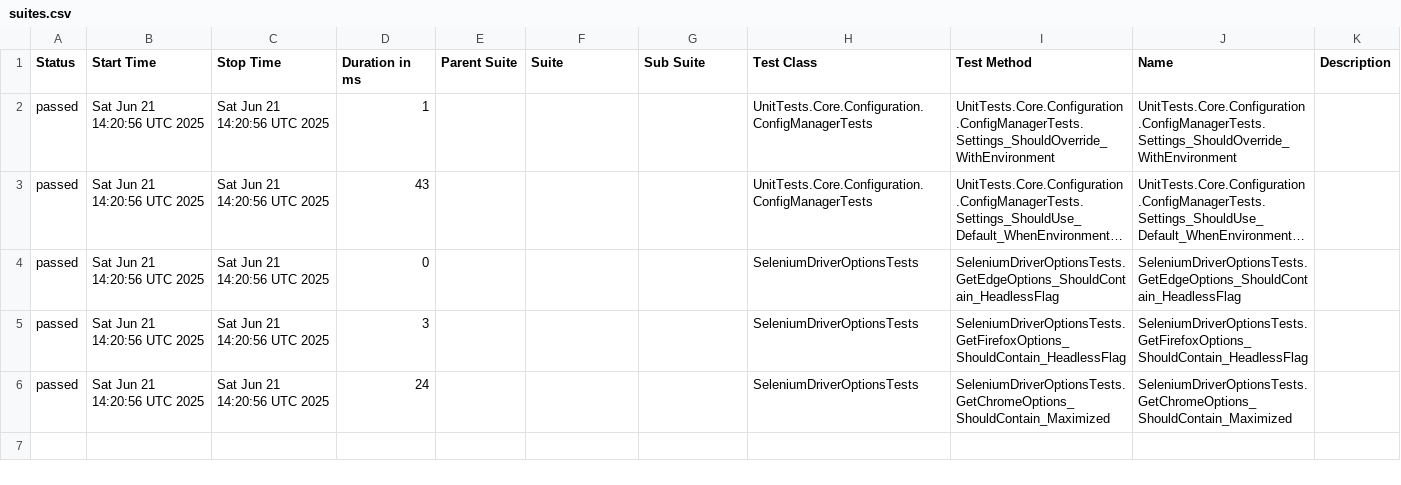
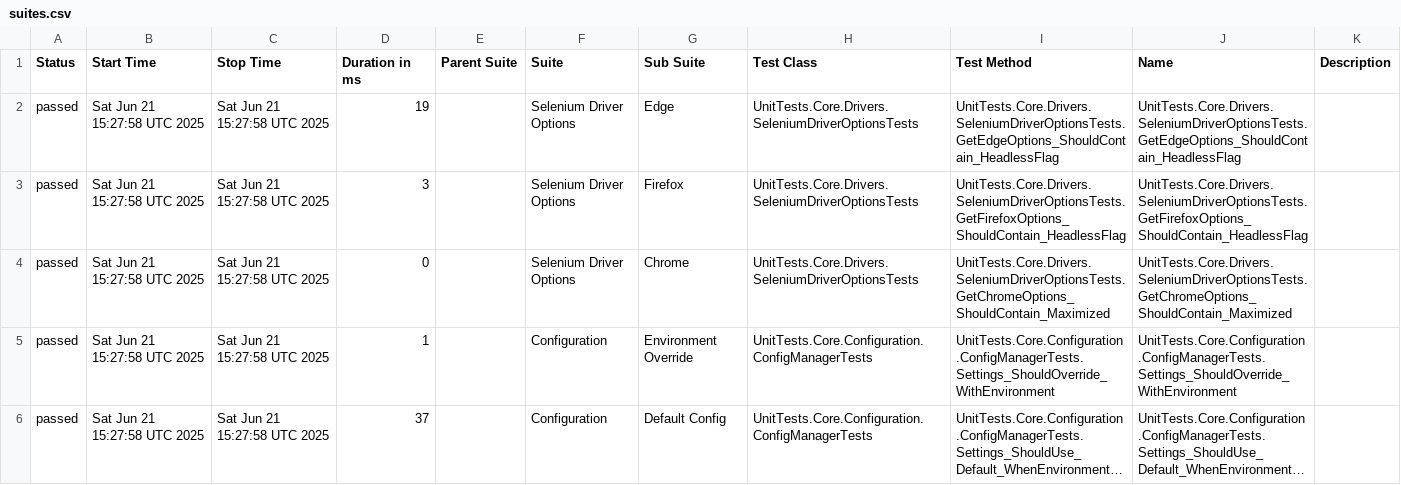
Before and after one commit to hectorsandovalcordon-qa/playwright-dotnet-template, a CSV file: data/suites.csv, drawn as a sheet; long unchanged cells end in …; removed rows and columns are numbered as before the commit, all else as after; the diff names each change by its address in the sheet, - before the commit and + after, or states it on an @@ line.

```diff
--- a/data/suites.csv
+++ b/data/suites.csv
+row 2: passed | Sat Jun 21 15:27:58 UTC 2025 | Sat Jun 21 15:27:58 UTC 2025 | 19 |  | Selenium Driver Options | Edge | UnitTests.Core.Drivers.SeleniumDriverOptionsTests | UnitTests.Core.Drivers.SeleniumDriverOptionsTests.GetEdgeOptions_ShouldContain_HeadlessFlag | UnitTests.Core.Drivers.SeleniumDriverOptionsTests.GetEdgeOptions_ShouldContain_HeadlessFlag
+row 3: passed | Sat Jun 21 15:27:58 UTC 2025 | Sat Jun 21 15:27:58 UTC 2025 | 3 |  | Selenium Driver Options | Firefox | UnitTests.Core.Drivers.SeleniumDriverOptionsTests | UnitTests.Core.Drivers.SeleniumDriverOptionsTests.GetFirefoxOptions_ShouldContain_HeadlessFlag | UnitTests.Core.Drivers.SeleniumDriverOptionsTests.GetFirefoxOptions_ShouldContain_HeadlessFlag
+row 4: passed | Sat Jun 21 15:27:58 UTC 2025 | Sat Jun 21 15:27:58 UTC 2025 | 0 |  | Selenium Driver Options | Chrome | UnitTests.Core.Drivers.SeleniumDriverOptionsTests | UnitTests.Core.Drivers.SeleniumDriverOptionsTests.GetChromeOptions_ShouldContain_Maximized | UnitTests.Core.Drivers.SeleniumDriverOptionsTests.GetChromeOptions_ShouldContain_Maximized
-B5:B6 (Start Time): Sat Jun 21 14:20:56 UTC 2025
+B5:B6 (Start Time): Sat Jun 21 15:27:58 UTC 2025
-C5:C6 (Stop Time): Sat Jun 21 14:20:56 UTC 2025
+C5:C6 (Stop Time): Sat Jun 21 15:27:58 UTC 2025
-F5:F6 (Suite): (empty)
+F5:F6 (Suite): Configuration
-G5 (Sub Suite): (empty)
+G5 (Sub Suite): Environment Override
-D6 (Duration in ms): 43
+D6 (Duration in ms): 37
-G6 (Sub Suite): (empty)
+G6 (Sub Suite): Default Config
-row 4: passed | Sat Jun 21 14:20:56 UTC 2025 | Sat Jun 21 14:20:56 UTC 2025 | 0 |  |  |  | SeleniumDriverOptionsTests | SeleniumDriverOptionsTests.GetEdgeOptions_ShouldContain_HeadlessFlag | SeleniumDriverOptionsTests.GetEdgeOptions_ShouldContain_HeadlessFlag
-row 5: passed | Sat Jun 21 14:20:56 UTC 2025 | Sat Jun 21 14:20:56 UTC 2025 | 3 |  |  |  | SeleniumDriverOptionsTests | SeleniumDriverOptionsTests.GetFirefoxOptions_ShouldContain_HeadlessFlag | SeleniumDriverOptionsTests.GetFirefoxOptions_ShouldContain_HeadlessFlag
-row 6: passed | Sat Jun 21 14:20:56 UTC 2025 | Sat Jun 21 14:20:56 UTC 2025 | 24 |  |  |  | SeleniumDriverOptionsTests | SeleniumDriverOptionsTests.GetChromeOptions_ShouldContain_Maximized | SeleniumDriverOptionsTests.GetChromeOptions_ShouldContain_Maximized
```
Also changed, not shown: 24 other files.
